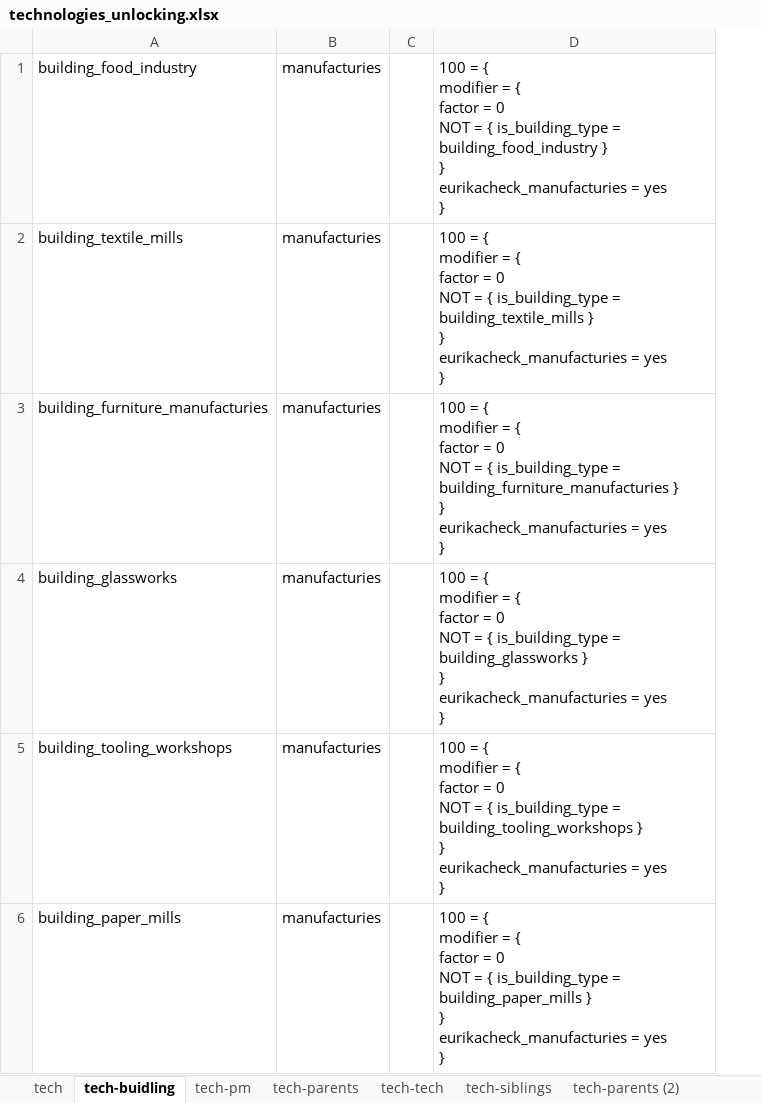
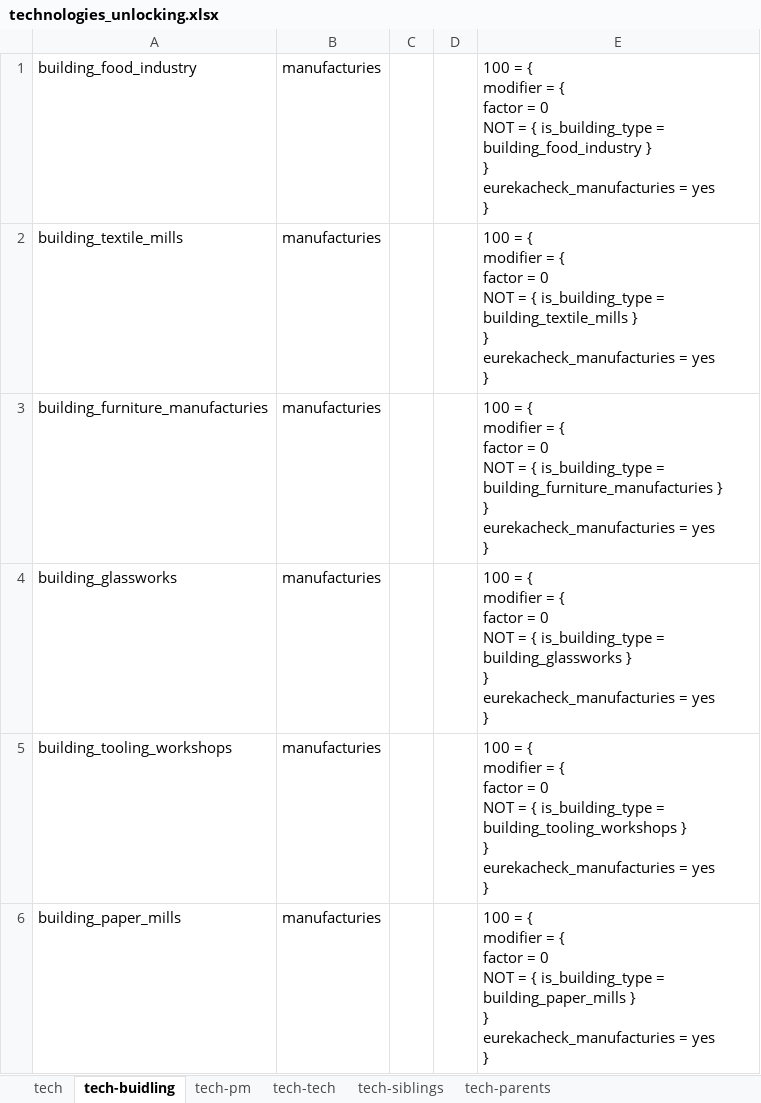
Before and after one commit to Raven-233486/BreakOut_Exp, an Excel workbook: technologies_unlocking.xlsx, sheet tech-buidling, drawn as a sheet; only a part is shown; values as stored, in another font and other column widths than the file's, no borders; removed rows and columns are numbered as before the commit, all else as after; ↵ is a line break in a cell; the diff covers the shown part only; the diff names each change by its address in the sheet, - before the commit and + after, or states it on an @@ line.

```diff
--- a/technologies_unlocking.xlsx (sheet tech-buidling)
+++ b/technologies_unlocking.xlsx (sheet tech-buidling)
-sheet tab: tech-parents (2)
@@ sheet tab order changed: tech | tech-buidling | tech-pm | tech-tech | tech-siblings | tech-parents @@
-column C, empty
-column D, rows 1-6: 100 = { ↵ modifier = { ↵ factor = 0 ↵ NOT = { is_building_type = building_food_industry } ↵ } ↵ eurikacheck_manufacturies = yes ↵ } | 100 = { ↵ modifier = { ↵ factor = 0 ↵ NOT = { is_building_type = building_textile_mills } ↵ } ↵ eurikacheck_manufacturies = yes ↵ } | 100 = { ↵ modifier = { ↵ factor = 0 ↵ NOT = { is_building_type = building_furniture_manufacturies } ↵ } ↵ eurikacheck_manufacturies = yes ↵ } | 100 = { ↵ modifier = { ↵ factor = 0 ↵ NOT = { is_building_type = building_glassworks } ↵ } ↵ eurikacheck_manufacturies = yes ↵ } | 100 = { ↵ modifier = { ↵ factor = 0 ↵ NOT = { is_building_type = building_tooling_workshops } ↵ } ↵ eurikacheck_manufacturies = yes ↵ } | 100 = { ↵ modifier = { ↵ factor = 0 ↵ NOT = { is_building_type = building_paper_mills } ↵ } ↵ eurikacheck_manufacturies = yes ↵ }
+column C, empty
+column D, empty
+column E, rows 1-6: 100 = { ↵ modifier = { ↵ factor = 0 ↵ NOT = { is_building_type = building_food_industry } ↵ } ↵ eurekacheck_manufacturies = yes ↵ } | 100 = { ↵ modifier = { ↵ factor = 0 ↵ NOT = { is_building_type = building_textile_mills } ↵ } ↵ eurekacheck_manufacturies = yes ↵ } | 100 = { ↵ modifier = { ↵ factor = 0 ↵ NOT = { is_building_type = building_furniture_manufacturies } ↵ } ↵ eurekacheck_manufacturies = yes ↵ } | 100 = { ↵ modifier = { ↵ factor = 0 ↵ NOT = { is_building_type = building_glassworks } ↵ } ↵ eurekacheck_manufacturies = yes ↵ } | 100 = { ↵ modifier = { ↵ factor = 0 ↵ NOT = { is_building_type = building_tooling_workshops } ↵ } ↵ eurekacheck_manufacturies = yes ↵ } | 100 = { ↵ modifier = { ↵ factor = 0 ↵ NOT = { is_building_type = building_paper_mills } ↵ } ↵ eurekacheck_manufacturies = yes ↵ }
```
Also changed, not shown: 4 added rows elsewhere in this sheet, sheet tech-parents, sheet tech-pm, 6 other files.
